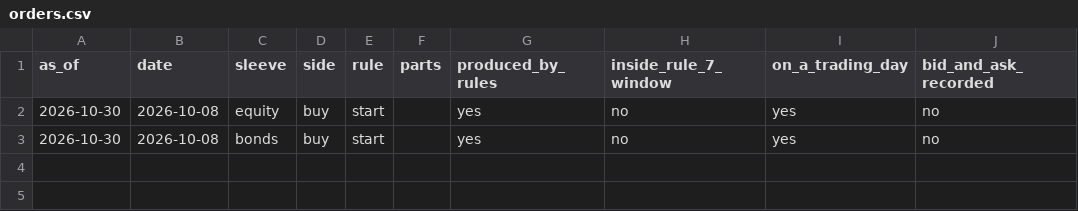
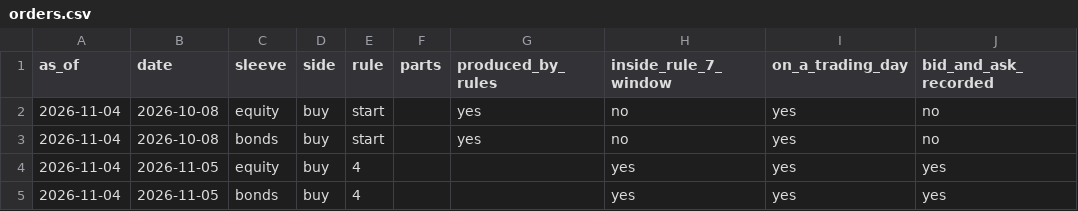
Before and after one commit to ochofer/rules-based-portfolio, a CSV file: outputs/orders.csv, drawn as a sheet.

```diff
--- a/outputs/orders.csv
+++ b/outputs/orders.csv
@@ -1,3 +1,5 @@
 as_of,date,sleeve,side,rule,parts,produced_by_rules,inside_rule_7_window,on_a_trading_day,bid_and_ask_recorded
-2026-10-30,2026-10-08,equity,buy,start,,yes,no,yes,no
-2026-10-30,2026-10-08,bonds,buy,start,,yes,no,yes,no
+2026-11-04,2026-10-08,equity,buy,start,,yes,no,yes,no
+2026-11-04,2026-10-08,bonds,buy,start,,yes,no,yes,no
+2026-11-04,2026-11-05,equity,buy,4,,,yes,yes,yes
+2026-11-04,2026-11-05,bonds,buy,4,,,yes,yes,yes
```
Also changed, not shown: outputs/costs_monthly.csv, outputs/implementation_cost.csv, 27 other files.
